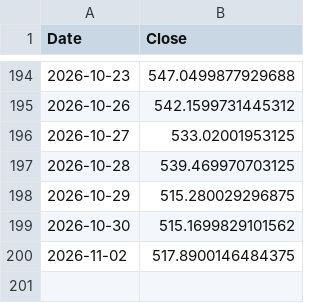
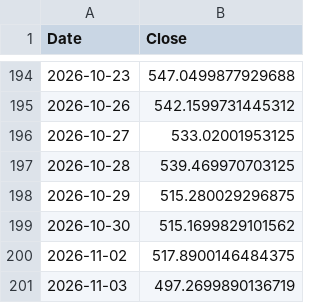
Before and after one commit to NK47GG/volatility-prediction, a CSV file: harga_terbaru.csv, drawn as a sheet; only a part is shown, gaps mark what is left out; the diff names each change by its address in the sheet, - before the commit and + after, or states it on an @@ line.

```diff
--- a/harga_terbaru.csv
+++ b/harga_terbaru.csv
+row 201: 2026-11-03 | 497.2699890136719
```
